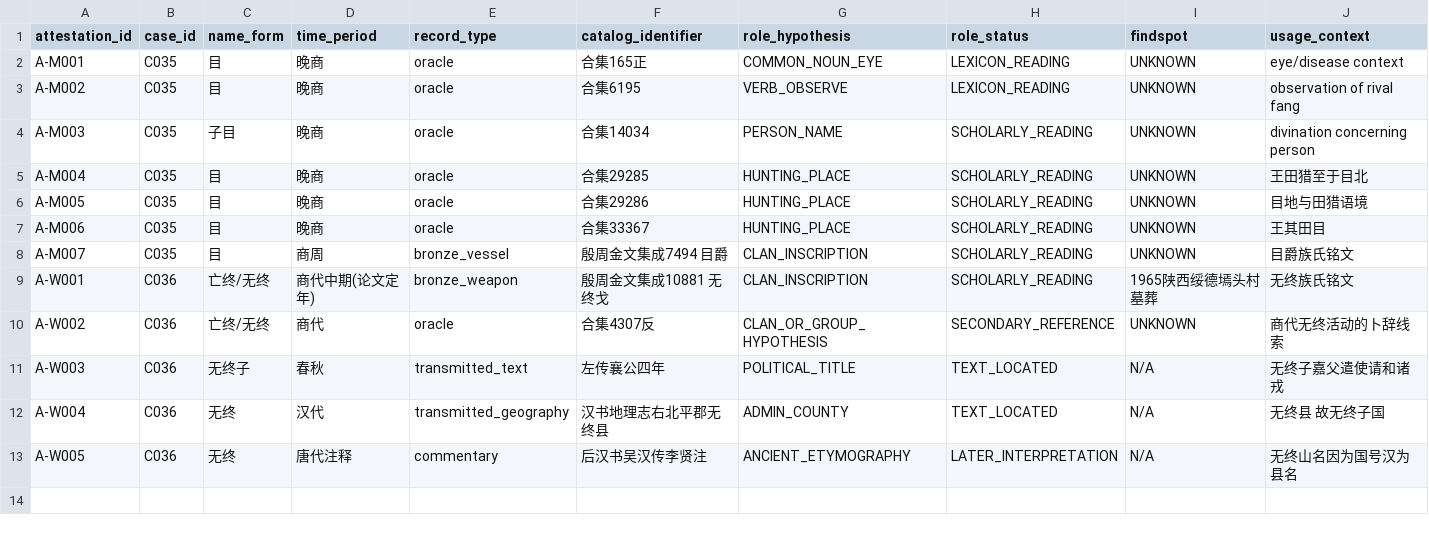
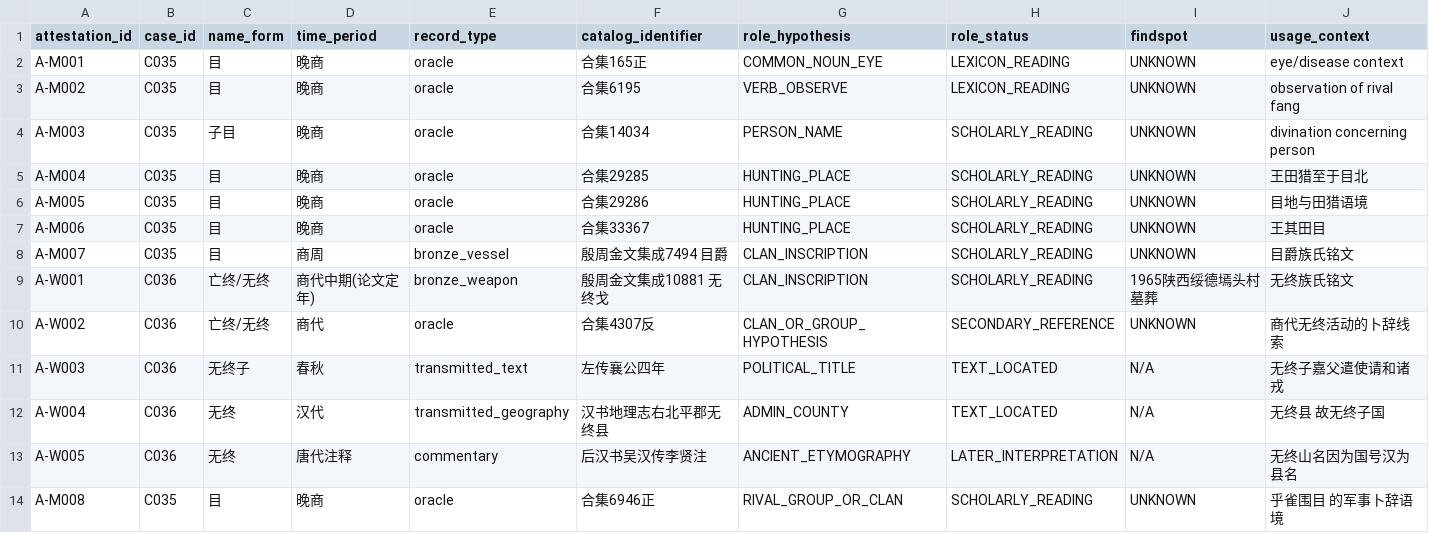
Before and after one commit to xiangsee/toponymy-research, a CSV file: data/p1a_name_attestations.csv, drawn as a sheet; only a part is shown; rows hold the shown columns only; the diff names each change by its address in the sheet, - before the commit and + after, or states it on an @@ line.

Commit message:
evidence: add HJ 6946 rival Mu clan interpretation and possible distinct referent

```diff
--- a/data/p1a_name_attestations.csv
+++ b/data/p1a_name_attestations.csv
+row 14: A-M008 | C035 | 目 | 晚商 | oracle | 合集6946正 | RIVAL_GROUP_OR_CLAN | SCHOLARLY_READING | UNKNOWN | 乎雀围目 的军事卜辞语境
```
